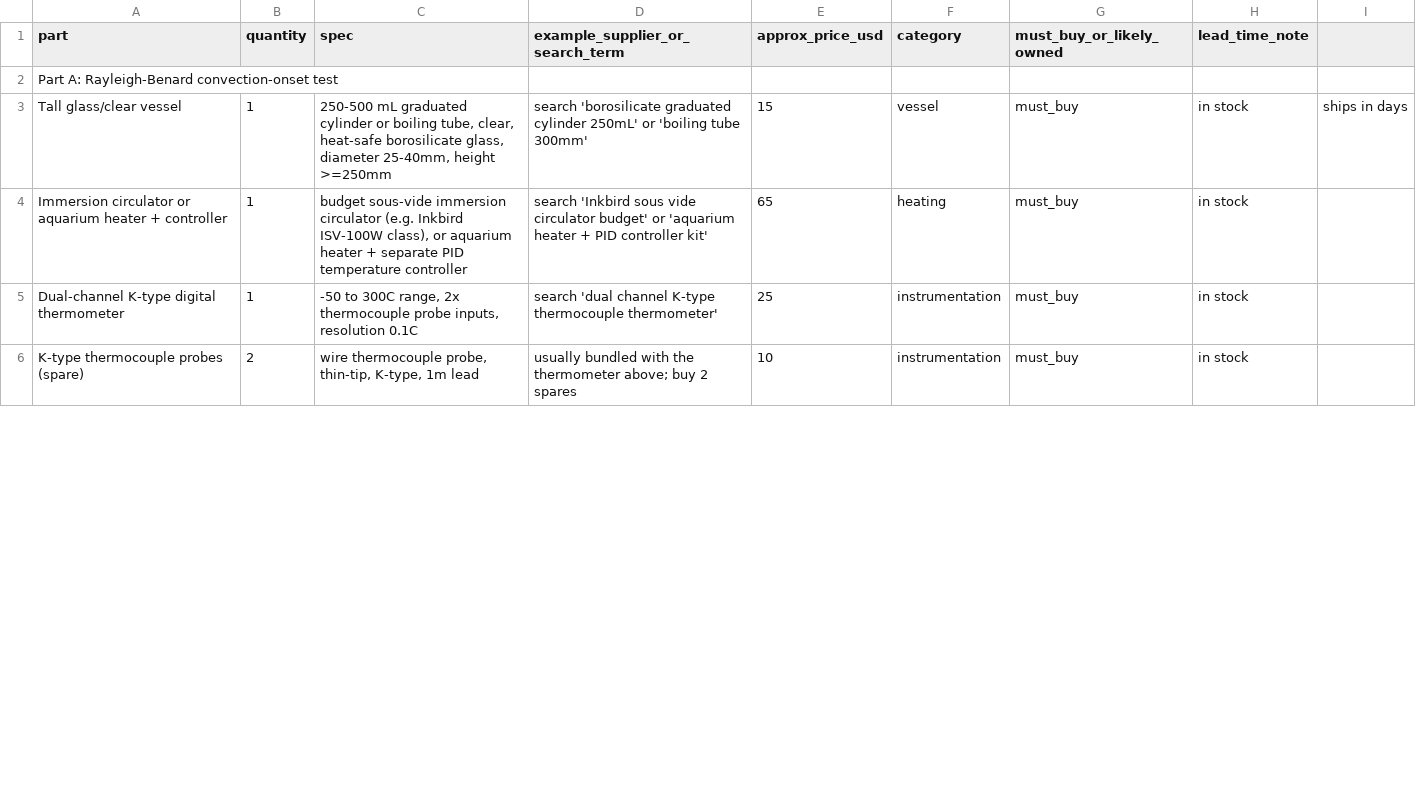
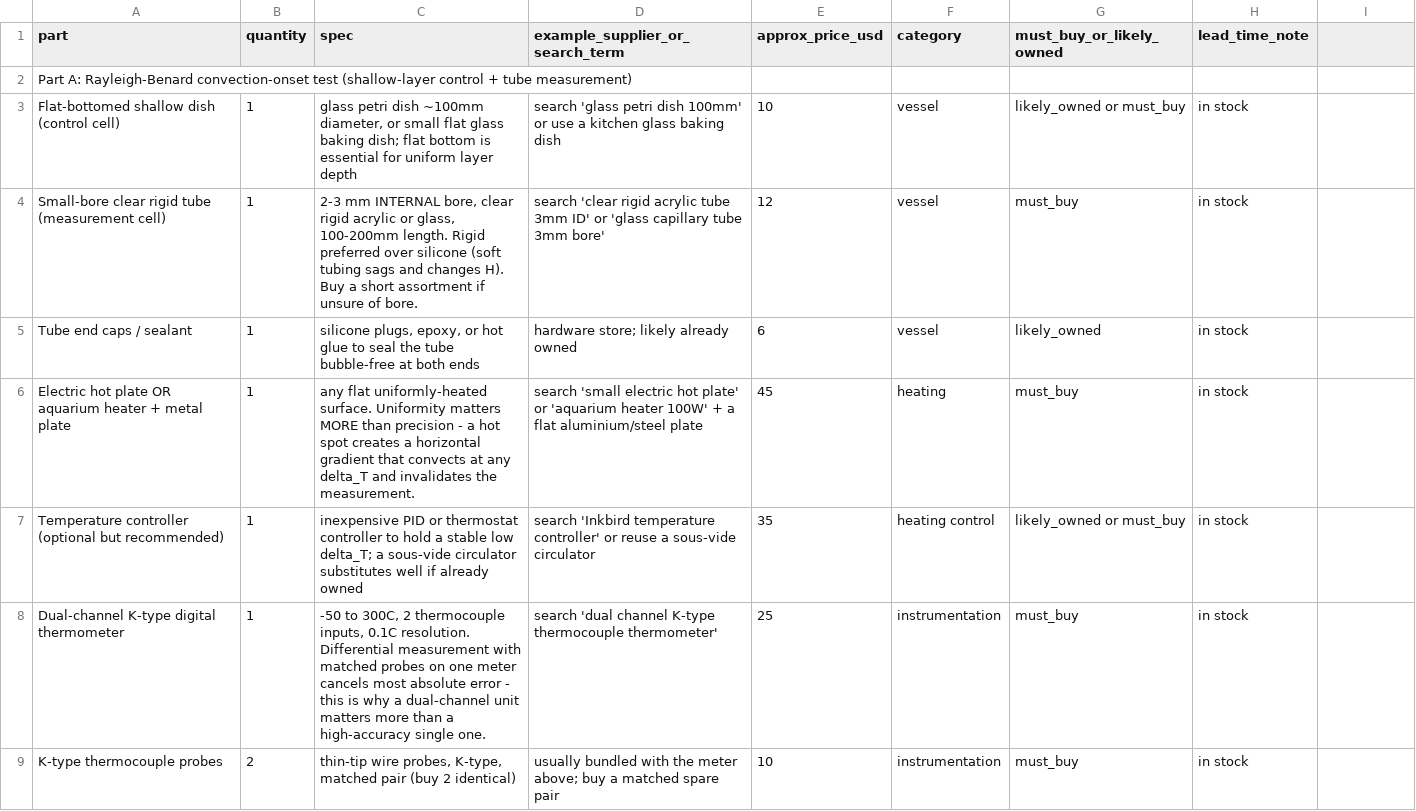
Before and after one commit to swoodm4n/eclss, a CSV file: validation/bom.csv, drawn as a sheet; only a part is shown; the diff covers the shown part only.

```diff
--- a/validation/bom.csv
+++ b/validation/bom.csv
@@ -1,6 +1,9 @@
 part,quantity,spec,example_supplier_or_search_term,approx_price_usd,category,must_buy_or_likely_owned,lead_time_note
-"Part A: Rayleigh-Benard convection-onset test",,,,,,,
-Tall glass/clear vessel,1,"250-500 mL graduated cylinder or boiling tube, clear, heat-safe borosilicate glass, diameter 25-40mm, height >=250mm",search 'borosilicate graduated cylinder 250mL' or 'boiling tube 300mm',15,vessel,must_buy,in stock, ships in days
-Immersion circulator or aquarium heater + controller,1,"budget sous-vide immersion circulator (e.g. Inkbird ISV-100W class), or aquarium heater + separate PID temperature controller",search 'Inkbird sous vide circulator budget' or 'aquarium heater + PID controller kit',65,heating,must_buy,in stock
-Dual-channel K-type digital thermometer,1,"-50 to 300C range, 2x thermocouple probe inputs, resolution 0.1C",search 'dual channel K-type thermocouple thermometer',25,instrumentation,must_buy,in stock
-K-type thermocouple probes (spare),2,"wire thermocouple probe, thin-tip, K-type, 1m lead",usually bundled with the thermometer above; buy 2 spares,10,instrumentation,must_buy,in stock
+"Part A: Rayleigh-Benard convection-onset test (shallow-layer control + tube measurement)",,,,,,,
+Flat-bottomed shallow dish (control cell),1,"glass petri dish ~100mm diameter, or small flat glass baking dish; flat bottom is essential for uniform layer depth",search 'glass petri dish 100mm' or use a kitchen glass baking dish,10,vessel,likely_owned or must_buy,in stock
+Small-bore clear rigid tube (measurement cell),1,"2-3 mm INTERNAL bore, clear rigid acrylic or glass, 100-200mm length. Rigid preferred over silicone (soft tubing sags and changes H). Buy a short assortment if unsure of bore.",search 'clear rigid acrylic tube 3mm ID' or 'glass capillary tube 3mm bore',12,vessel,must_buy,in stock
+Tube end caps / sealant,1,"silicone plugs, epoxy, or hot glue to seal the tube bubble-free at both ends",hardware store; likely already owned,6,vessel,likely_owned,in stock
+Electric hot plate OR aquarium heater + metal plate,1,"any flat uniformly-heated surface. Uniformity matters MORE than precision - a hot spot creates a horizontal gradient that convects at any delta_T and invalidates the measurement.",search 'small electric hot plate' or 'aquarium heater 100W' + a flat aluminium/steel plate,45,heating,must_buy,in stock
+Temperature controller (optional but recommended),1,"inexpensive PID or thermostat controller to hold a stable low delta_T; a sous-vide circulator substitutes well if already owned",search 'Inkbird temperature controller' or reuse a sous-vide circulator,35,heating control,likely_owned or must_buy,in stock
+Dual-channel K-type digital thermometer,1,"-50 to 300C, 2 thermocouple inputs, 0.1C resolution. Differential measurement with matched probes on one meter cancels most absolute error - this is why a dual-channel unit matters more than a high-accuracy single one.",search 'dual channel K-type thermocouple thermometer',25,instrumentation,must_buy,in stock
+K-type thermocouple probes,2,"thin-tip wire probes, K-type, matched pair (buy 2 identical)",usually bundled with the meter above; buy a matched spare pair,10,instrumentation,must_buy,in stock
```
Also changed, not shown: 2 added rows, 2 removed rows and 20 edited cells elsewhere in this file, 3 other files.
